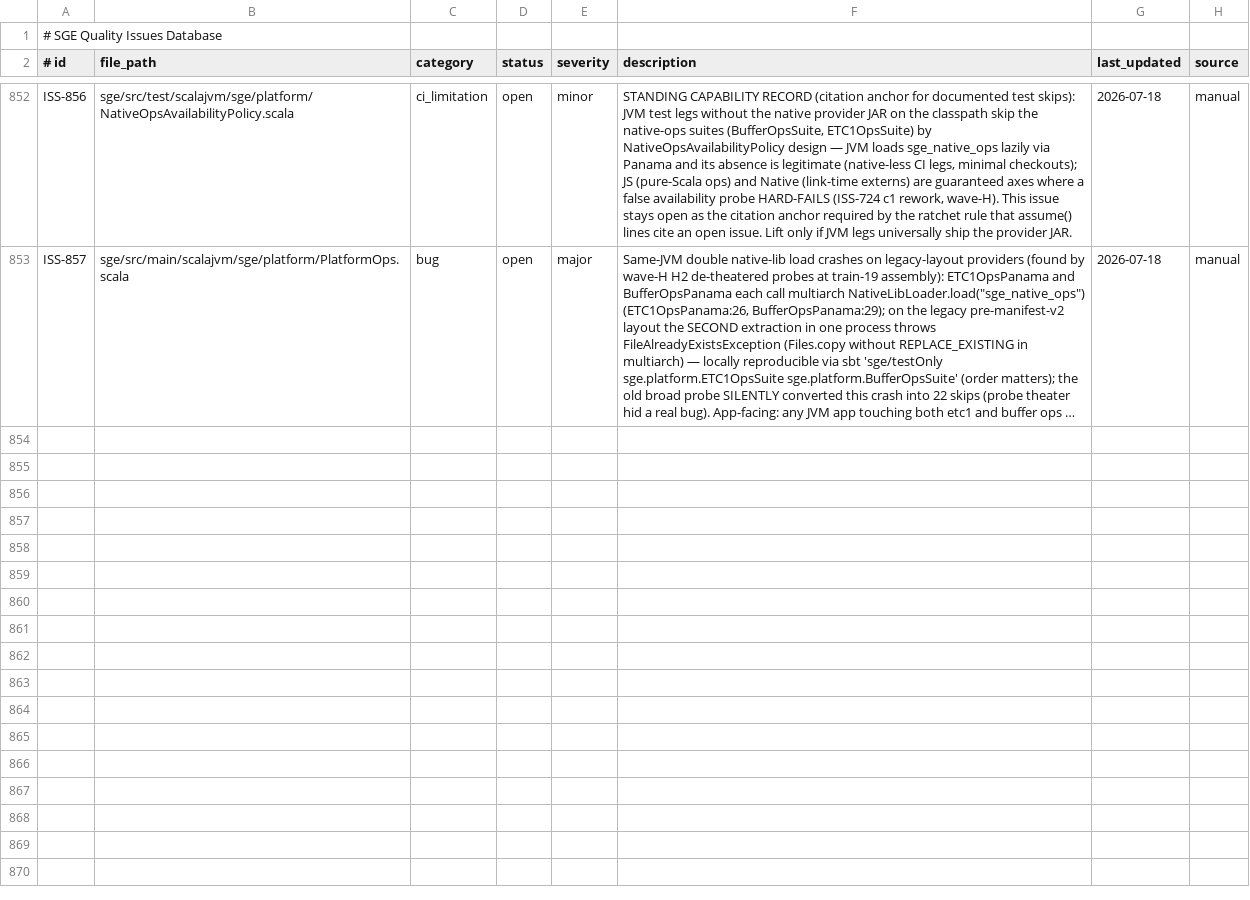
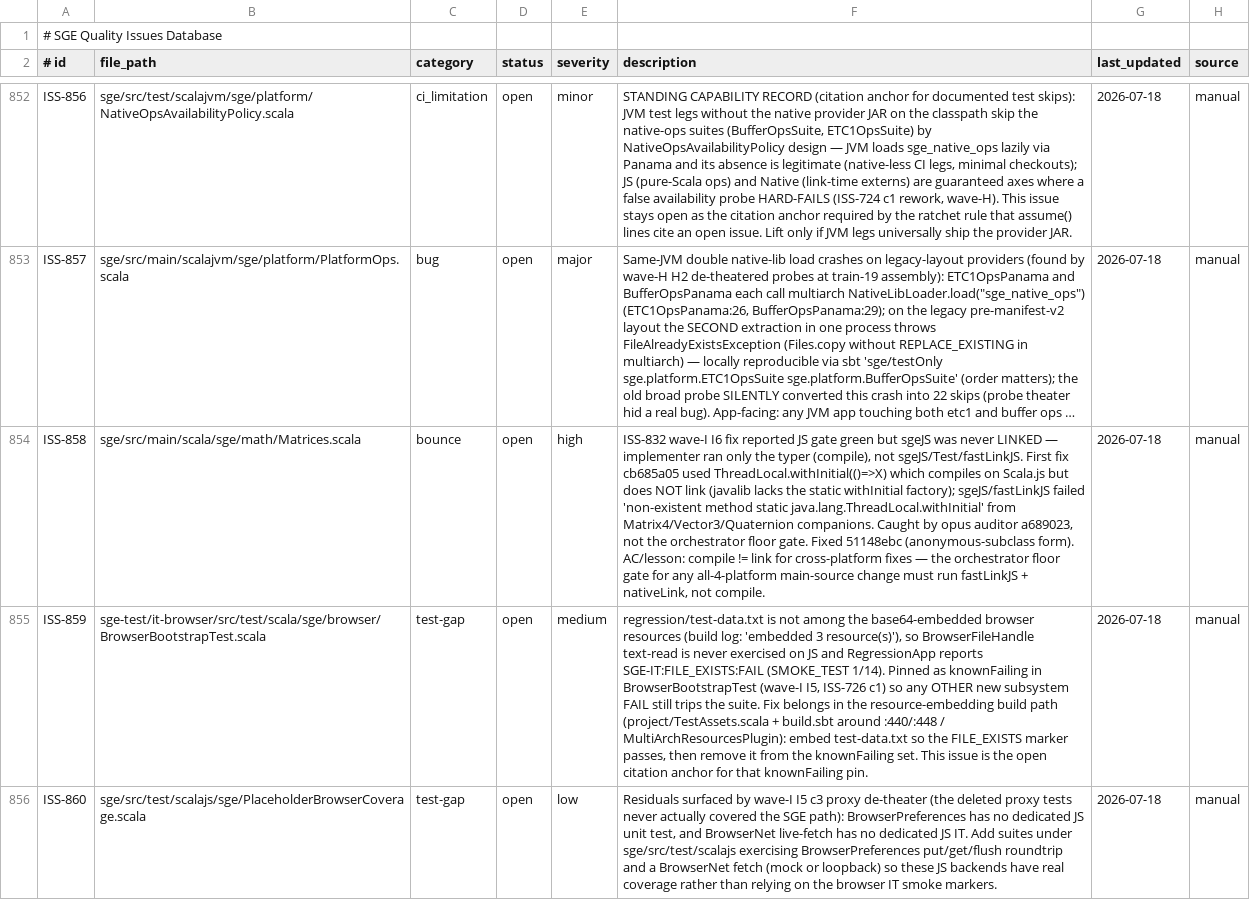
Before and after one commit to kubuszok/sge, a TSV file: .rescale/data/issues.tsv, drawn as a sheet; only a part is shown, gaps mark what is left out; long unchanged cells end in …; the diff names each change by its address in the sheet, - before the commit and + after, or states it on an @@ line.

Commit message:
train: wave-I assembly (train/2026-07-18-14) — relocate ISS-832 red suite to scalajvm+scalanative (Scala.js lacks CyclicBarrier/Thread), promote sge-jvm-platform-api to CI test group, covenant re-stamps (Matrices 2653/Vectors 1576/Quaternion 1052), file ISS-858/859/860, cite ISS-859 in browser knownFailing pin

```diff
--- a/.rescale/data/issues.tsv
+++ b/.rescale/data/issues.tsv
+row 854: ISS-858 | sge/src/main/scala/sge/math/Matrices.scala | bounce | open | high | ISS-832 wave-I I6 fix reported JS gate green but sgeJS was never LINKED — implementer ran only the typer (compile), not sgeJS/Test/fastLinkJS. First fix cb685a05 used ThreadLocal.withInitial(()=>X) which compiles on Scala.js but does NOT link (javalib lacks the static withInitial factory); sgeJS/fastLinkJS failed 'non-existent method static java.lang.ThreadLocal.withInitial' from Matrix4/Vector3/Quaternion companions. Caught by opus auditor a689023, not the orchestrator floor gate. Fixed 51148ebc (anonymous-subclass form). AC/lesson: compile != link for cross-platform fixes — the orchestrator floor gate for any all-4-platform main-source change must run fastLinkJS + nativeLink, not compile. | 2026-07-18 | manual
+row 855: ISS-859 | sge-test/it-browser/src/test/scala/sge/browser/BrowserBootstrapTest.scala | test-gap | open | medium | regression/test-data.txt is not among the base64-embedded browser resources (build log: 'embedded 3 resource(s)'), so BrowserFileHandle text-read is never exercised on JS and RegressionApp reports SGE-IT:FILE_EXISTS:FAIL (SMOKE_TEST 1/14). Pinned as knownFailing in BrowserBootstrapTest (wave-I I5, ISS-726 c1) so any OTHER new subsystem FAIL still trips the suite. Fix belongs in the resource-embedding build path (project/TestAssets.scala + build.sbt around :440/:448 / MultiArchResourcesPlugin): embed test-data.txt so the FILE_EXISTS marker passes, then remove it from the knownFailing set. This issue is the open citation anchor for that knownFailing pin. | 2026-07-18 | manual
+row 856: ISS-860 | sge/src/test/scalajs/sge/PlaceholderBrowserCoverage.scala | test-gap | open | low | Residuals surfaced by wave-I I5 c3 proxy de-theater (the deleted proxy tests never actually covered the SGE path): BrowserPreferences has no dedicated JS unit test, and BrowserNet live-fetch has no dedicated JS IT. Add suites under sge/src/test/scalajs exercising BrowserPreferences put/get/flush roundtrip and a BrowserNet fetch (mock or loopback) so these JS backends have real coverage rather than relying on the browser IT smoke markers. | 2026-07-18 | manual
```
Also changed, not shown: 7 other files.
